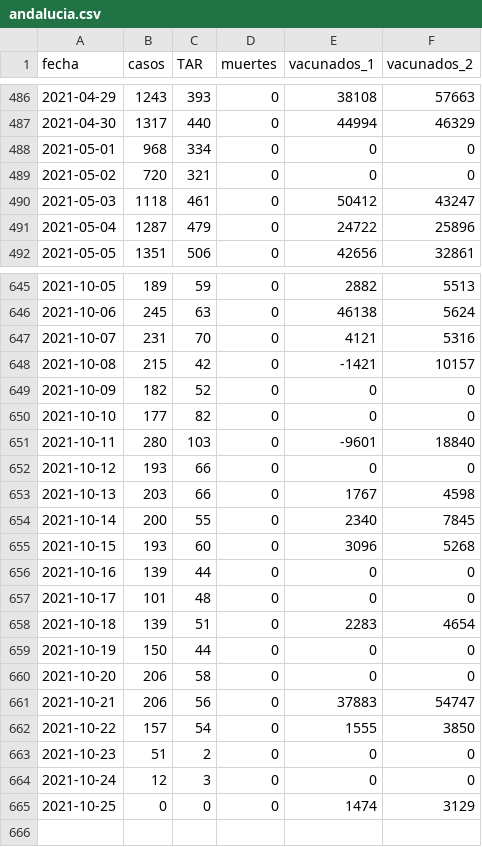
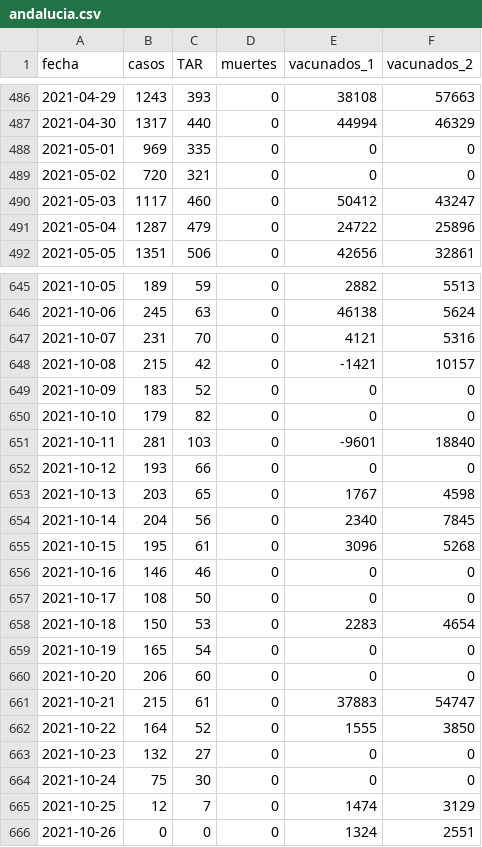
Before and after one commit to alex-torregrosa/covid-spain, a CSV file: datos/comunidades/andalucia.csv, drawn as a sheet; only a part is shown, gaps mark what is left out; the diff covers the shown part only.

```diff
--- a/datos/comunidades/andalucia.csv
+++ b/datos/comunidades/andalucia.csv
@@ -487,5 +487,5 @@ fecha,casos,TAR,muertes,vacunados_1,vacunados_2
 2021-04-30,1317,440,0,44994,46329
-2021-05-01,968,334,0,0,0
+2021-05-01,969,335,0,0,0
 2021-05-02,720,321,0,0,0
-2021-05-03,1118,461,0,50412,43247
+2021-05-03,1117,460,0,50412,43247
 2021-05-04,1287,479,0,24722,25896
@@ -648,18 +648,19 @@ fecha,casos,TAR,muertes,vacunados_1,vacunados_2
 2021-10-08,215,42,0,-1421,10157
-2021-10-09,182,52,0,0,0
-2021-10-10,177,82,0,0,0
-2021-10-11,280,103,0,-9601,18840
+2021-10-09,183,52,0,0,0
+2021-10-10,179,82,0,0,0
+2021-10-11,281,103,0,-9601,18840
 2021-10-12,193,66,0,0,0
-2021-10-13,203,66,0,1767,4598
-2021-10-14,200,55,0,2340,7845
-2021-10-15,193,60,0,3096,5268
-2021-10-16,139,44,0,0,0
-2021-10-17,101,48,0,0,0
-2021-10-18,139,51,0,2283,4654
-2021-10-19,150,44,0,0,0
-2021-10-20,206,58,0,0,0
-2021-10-21,206,56,0,37883,54747
-2021-10-22,157,54,0,1555,3850
-2021-10-23,51,2,0,0,0
-2021-10-24,12,3,0,0,0
-2021-10-25,0,0,0,1474,3129
+2021-10-13,203,65,0,1767,4598
+2021-10-14,204,56,0,2340,7845
+2021-10-15,195,61,0,3096,5268
+2021-10-16,146,46,0,0,0
+2021-10-17,108,50,0,0,0
+2021-10-18,150,53,0,2283,4654
+2021-10-19,165,54,0,0,0
+2021-10-20,206,60,0,0,0
+2021-10-21,215,61,0,37883,54747
+2021-10-22,164,52,0,1555,3850
+2021-10-23,132,27,0,0,0
+2021-10-24,75,30,0,0,0
+2021-10-25,12,7,0,1474,3129
+2021-10-26,0,0,0,1324,2551
```
Also changed, not shown: 84 edited cells elsewhere in this file, datos/comunidades/castilla_la_mancha.csv, datos/comunidades/comunidad_valenciana.csv, 17 other files.
